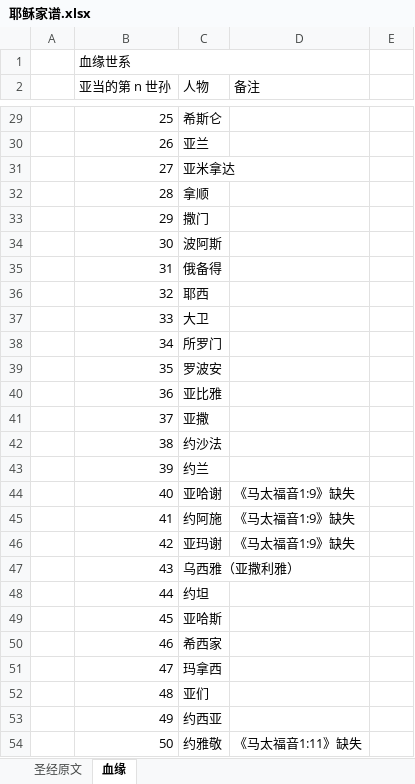
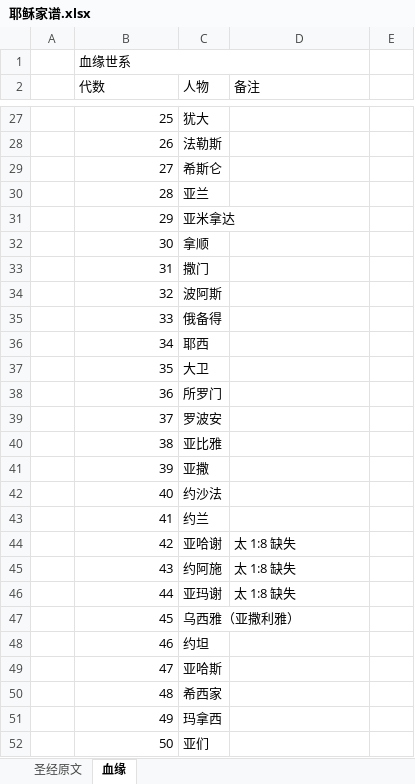
Before and after one commit to Jerrybaijy/notes, an Excel workbook: 其它格式未转换/耶稣家谱/耶稣家谱.xlsx, sheet 血缘, drawn as a sheet; only a part is shown, gaps mark what is left out; values as stored, in another font and other column widths than the file's, no cell formats; addresses are those after the commit; the diff covers the shown part only; the diff names each change by its address in the sheet, - before the commit and + after, or states it on an @@ line.

```diff
--- a/其它格式未转换/耶稣家谱/耶稣家谱.xlsx (sheet 血缘)
+++ b/其它格式未转换/耶稣家谱/耶稣家谱.xlsx (sheet 血缘)
-B2: 亚当的第 n 世孙
+B2: 代数
-C27 (人物): 希斯仑
+C27 (人物): 犹大
-C28 (人物): 亚兰
+C28 (人物): 法勒斯
-C29 (人物): 亚米拿达
+C29 (人物): 希斯仑
-C30 (人物): 拿顺
+C30 (人物): 亚兰
-C31 (人物): 撒门
+C31 (人物): 亚米拿达
-C32 (人物): 波阿斯
+C32 (人物): 拿顺
-C33 (人物): 俄备得
+C33 (人物): 撒门
-C34 (人物): 耶西
+C34 (人物): 波阿斯
-C35 (人物): 大卫
+C35 (人物): 俄备得
-C36 (人物): 所罗门
+C36 (人物): 耶西
-C37 (人物): 罗波安
+C37 (人物): 大卫
-C38 (人物): 亚比雅
+C38 (人物): 所罗门
-C39 (人物): 亚撒
+C39 (人物): 罗波安
-C40 (人物): 约沙法
+C40 (人物): 亚比雅
-C41 (人物): 约兰
+C41 (人物): 亚撒
-C42 (人物): 亚哈谢
+C42 (人物): 约沙法
-D42:D43 (备注): 《马太福音1:9》缺失
+D42:D43 (备注): (empty)
-C43 (人物): 约阿施
+C43 (人物): 约兰
-C44 (人物): 亚玛谢
+C44 (人物): 亚哈谢
-D44 (备注): 《马太福音1:9》缺失
+D44 (备注): 太 1:8 缺失
-C45 (人物): 乌西雅（亚撒利雅）
+C45 (人物): 约阿施
-D45:D46 (备注): (empty)
+D45:D46 (备注): 太 1:8 缺失
-C46 (人物): 约坦
+C46 (人物): 亚玛谢
-C47 (人物): 亚哈斯
+C47 (人物): 乌西雅（亚撒利雅）
-C48 (人物): 希西家
+C48 (人物): 约坦
-C49 (人物): 玛拿西
+C49 (人物): 亚哈斯
-C50 (人物): 亚们
+C50 (人物): 希西家
-C51 (人物): 约西亚
+C51 (人物): 玛拿西
-C52 (人物): 约雅敬
+C52 (人物): 亚们
-D52 (备注): 《马太福音1:11》缺失
+D52 (备注): (empty)
```
Also changed, not shown: 2 added rows, 2 removed rows, 49 edited cells and merged cells elsewhere in this sheet, sheet 圣经原文, cell formats, 4 other files.
